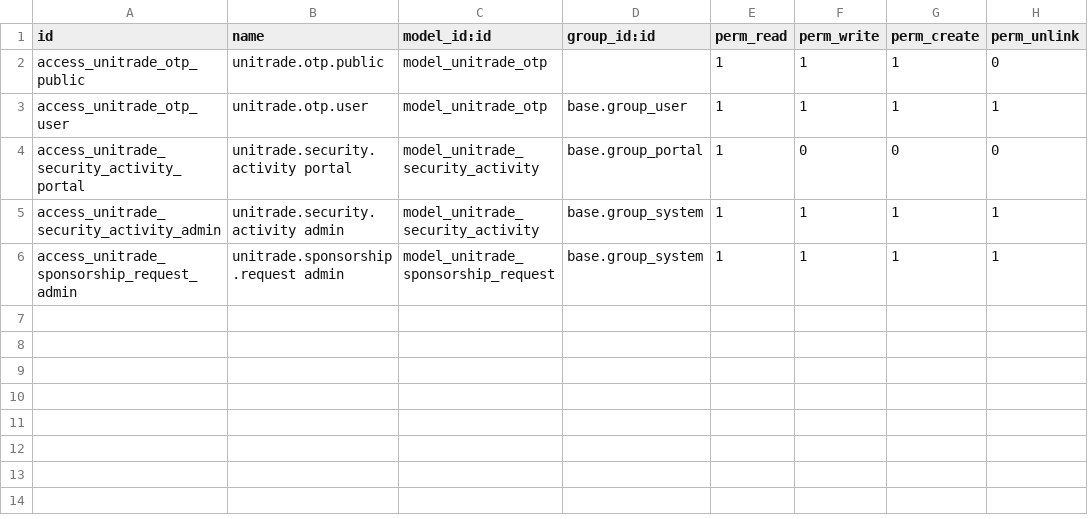
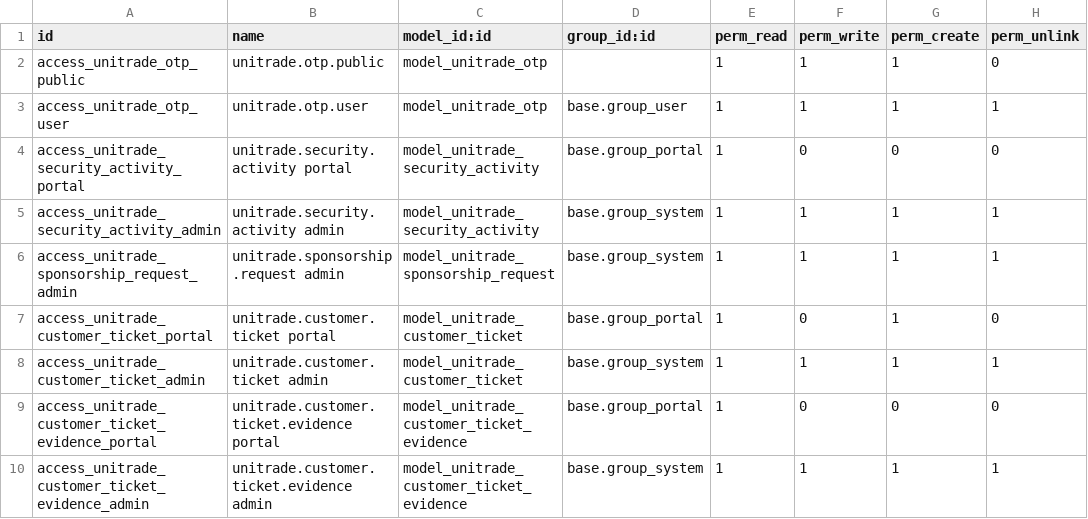
Before and after one commit to Rezkydesyafa/Unitrade-Oddo, a CSV file: unitrade_theme/security/ir.model.access.csv, drawn as a sheet.

Commit message:
feat(theme): tambah customer service, logout confirm, redesign contact & sponsorship page

```diff
--- a/unitrade_theme/security/ir.model.access.csv
+++ b/unitrade_theme/security/ir.model.access.csv
@@ -6 +6,5 @@ access_unitrade_security_activity_admin,unitrade.security.activity admin,model_u
 access_unitrade_sponsorship_request_admin,unitrade.sponsorship.request admin,model_unitrade_sponsorship_request,base.group_system,1,1,1,1
+access_unitrade_customer_ticket_portal,unitrade.customer.ticket portal,model_unitrade_customer_ticket,base.group_portal,1,0,1,0
+access_unitrade_customer_ticket_admin,unitrade.customer.ticket admin,model_unitrade_customer_ticket,base.group_system,1,1,1,1
+access_unitrade_customer_ticket_evidence_portal,unitrade.customer.ticket.evidence portal,model_unitrade_customer_ticket_evidence,base.group_portal,1,0,0,0
+access_unitrade_customer_ticket_evidence_admin,unitrade.customer.ticket.evidence admin,model_unitrade_customer_ticket_evidence,base.group_system,1,1,1,1
```
Also changed, not shown: 25 other files.
